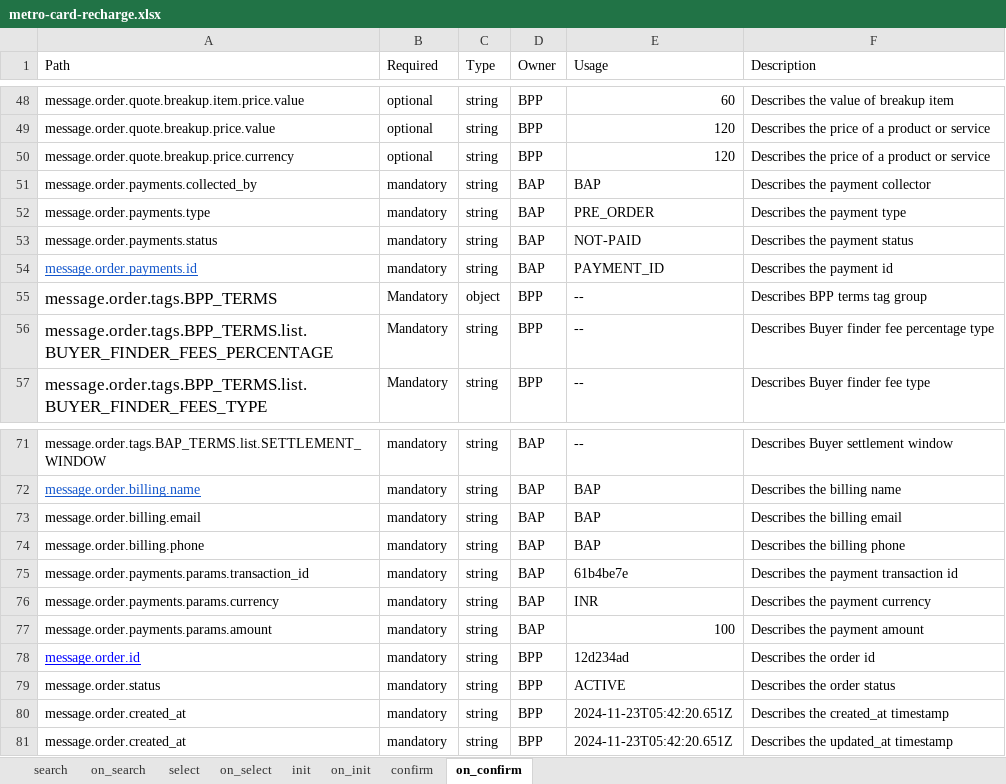
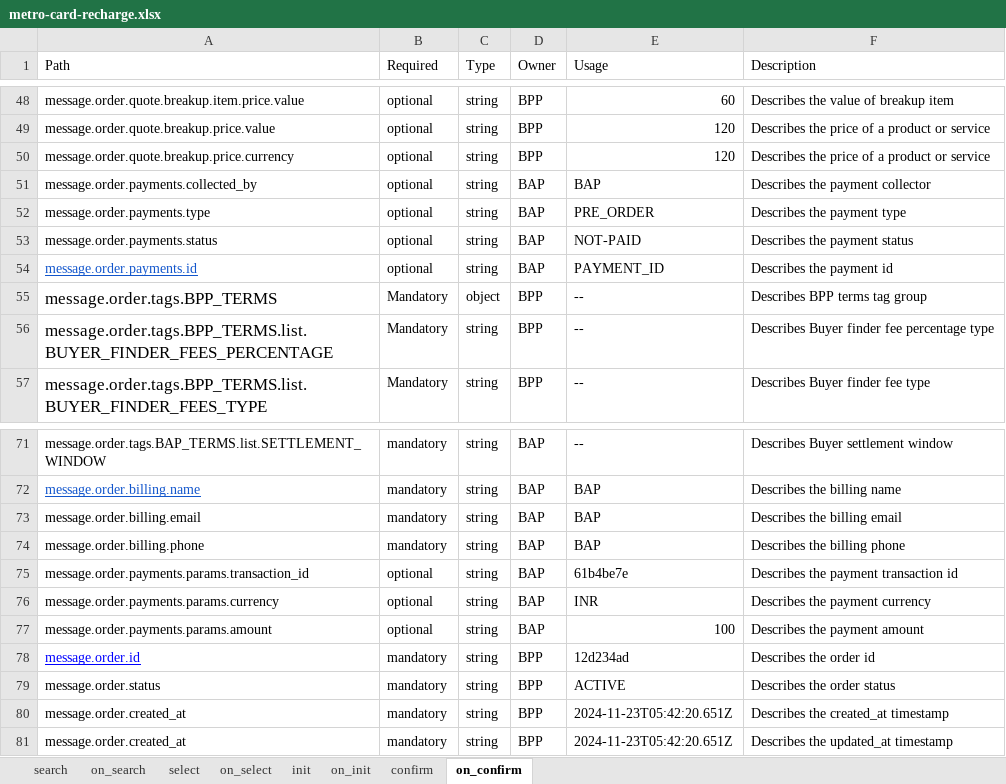
Before and after one commit to nmonga26/ONDC-FIS-Specifications, an Excel workbook: api/components/attributes/metro-card-recharge/metro-card-recharge.xlsx, sheet on_confirm, drawn as a sheet; only a part is shown, gaps mark what is left out; values as stored, in another font and other column widths than the file's, no borders; charts and pictures not drawn; the diff names each change by its address in the sheet, - before the commit and + after, or states it on an @@ line.

```diff
--- a/api/components/attributes/metro-card-recharge/metro-card-recharge.xlsx (sheet on_confirm)
+++ b/api/components/attributes/metro-card-recharge/metro-card-recharge.xlsx (sheet on_confirm)
-B51:B54 (Required): mandatory
+B51:B54 (Required): optional
-B75:B77 (Required): mandatory
+B75:B77 (Required): optional
```
Also changed, not shown: sheet confirm, sheet on_init, sheet init, 12 other files.
